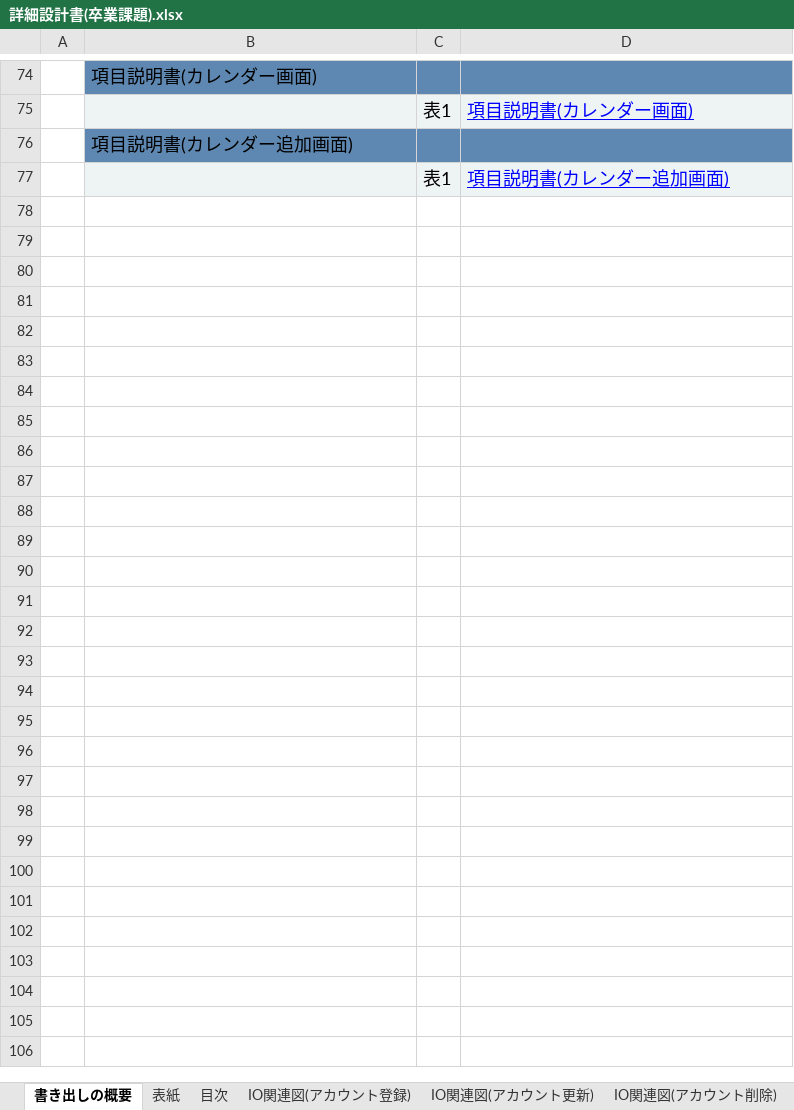
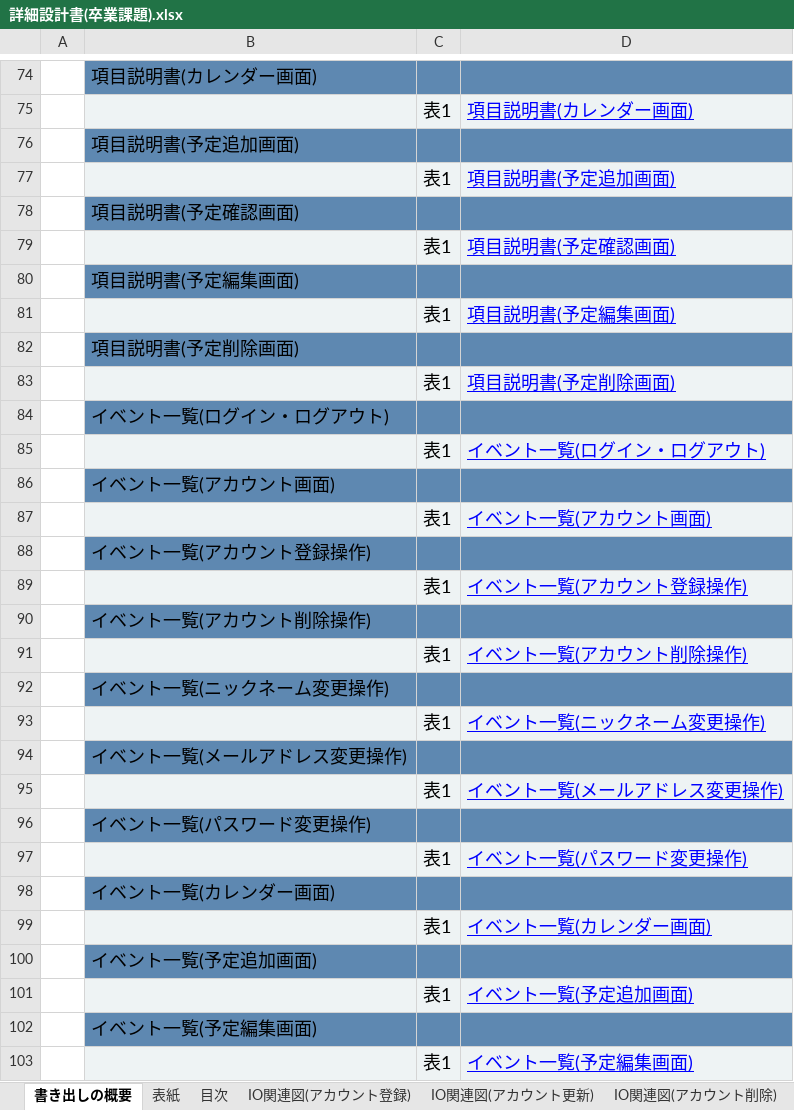
Before and after one commit to yamazakirr/portfolio, an Excel workbook: documents/詳細設計書(卒業課題).xlsx, sheet 書き出しの概要, drawn as a sheet; only a part is shown, gaps mark what is left out; values as stored, in another font and other column widths than the file's, no borders; the diff names each change by its address in the sheet, - before the commit and + after, or states it on an @@ line.

```diff
--- a/documents/詳細設計書(卒業課題).xlsx (sheet 書き出しの概要)
+++ b/documents/詳細設計書(卒業課題).xlsx (sheet 書き出しの概要)
-B76: 項目説明書(カレンダー追加画面)
+B76: 項目説明書(予定追加画面)
-D77: 項目説明書(カレンダー追加画面)
+D77: 項目説明書(予定追加画面)
+row 78:  | 項目説明書(予定確認画面)
+row 79:  |  | 表1 | 項目説明書(予定確認画面)
+row 80:  | 項目説明書(予定編集画面)
+row 81:  |  | 表1 | 項目説明書(予定編集画面)
+row 82:  | 項目説明書(予定削除画面)
+row 83:  |  | 表1 | 項目説明書(予定削除画面)
+row 84:  | イベント一覧(ログイン・ログアウト)
+row 85:  |  | 表1 | イベント一覧(ログイン・ログアウト)
+row 86:  | イベント一覧(アカウント画面)
+row 87:  |  | 表1 | イベント一覧(アカウント画面)
+row 88:  | イベント一覧(アカウント登録操作)
+row 89:  |  | 表1 | イベント一覧(アカウント登録操作)
+row 90:  | イベント一覧(アカウント削除操作)
+row 91:  |  | 表1 | イベント一覧(アカウント削除操作)
+row 92:  | イベント一覧(ニックネーム変更操作)
+row 93:  |  | 表1 | イベント一覧(ニックネーム変更操作)
+row 94:  | イベント一覧(メールアドレス変更操作)
+row 95:  |  | 表1 | イベント一覧(メールアドレス変更操作)
+row 96:  | イベント一覧(パスワード変更操作)
+row 97:  |  | 表1 | イベント一覧(パスワード変更操作)
+row 98:  | イベント一覧(カレンダー画面)
+row 99:  |  | 表1 | イベント一覧(カレンダー画面)
+row 100:  | イベント一覧(予定追加画面)
+row 101:  |  | 表1 | イベント一覧(予定追加画面)
+row 102:  | イベント一覧(予定編集画面)
+row 103:  |  | 表1 | イベント一覧(予定編集画面)
```
Also changed, not shown: sheet 項目説明書(予定追加画面), other sheet tabs, charts or pictures, documents/基本設計書(卒業課題).xlsx.
